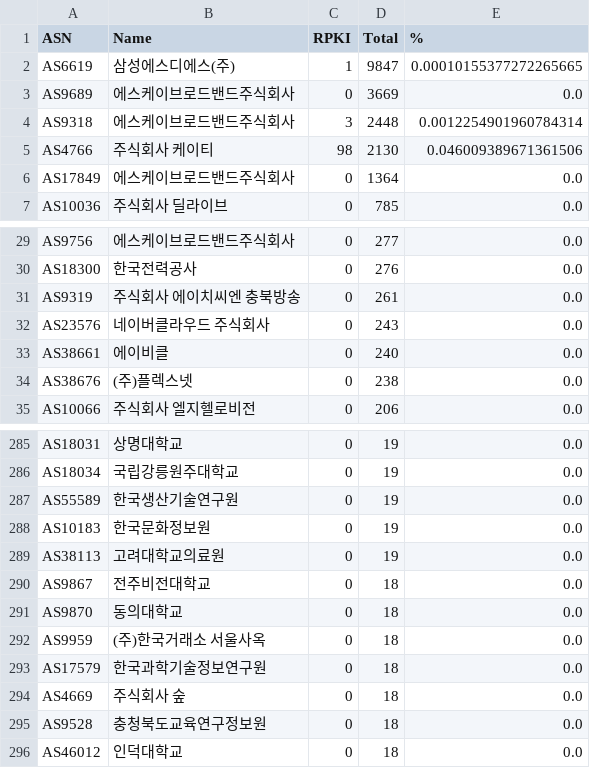
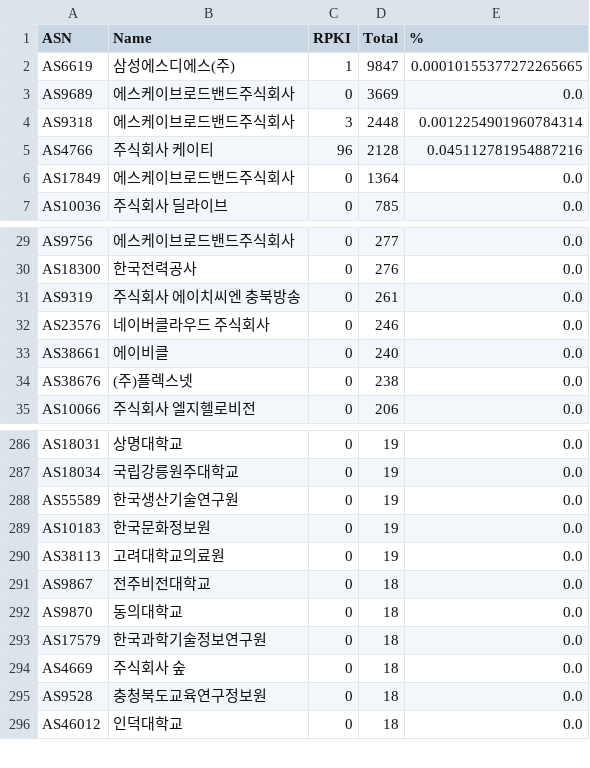
Before and after one commit to dxdxdt/rpki-tracker-kr, a CSV file: result.csv, drawn as a sheet; only a part is shown, gaps mark what is left out; the diff covers the shown part only.

```diff
--- a/result.csv
+++ b/result.csv
@@ -4,3 +4,3 @@ AS9689,에스케이브로드밴드주식회사,0,3669,0.0
 AS9318,에스케이브로드밴드주식회사,3,2448,0.0012254901960784314
-AS4766,주식회사 케이티,98,2130,0.046009389671361506
+AS4766,주식회사 케이티,96,2128,0.045112781954887216
 AS17849,에스케이브로드밴드주식회사,0,1364,0.0
@@ -31,3 +31,3 @@ AS18300,한국전력공사,0,276,0.0
 AS9319,주식회사 에이치씨엔 충북방송,0,261,0.0
-AS23576,네이버클라우드 주식회사,0,243,0.0
+AS23576,네이버클라우드 주식회사,0,246,0.0
 AS38661,에이비클,0,240,0.0
@@ -291,3 +292,2 @@ AS9867,전주비전대학교,0,18,0.0
 AS9870,동의대학교,0,18,0.0
-AS9959,(주)한국거래소 서울사옥,0,18,0.0
 AS17579,한국과학기술정보연구원,0,18,0.0
```
Also changed, not shown: 4 added rows and 3 removed rows elsewhere in this file, 4 other files.
